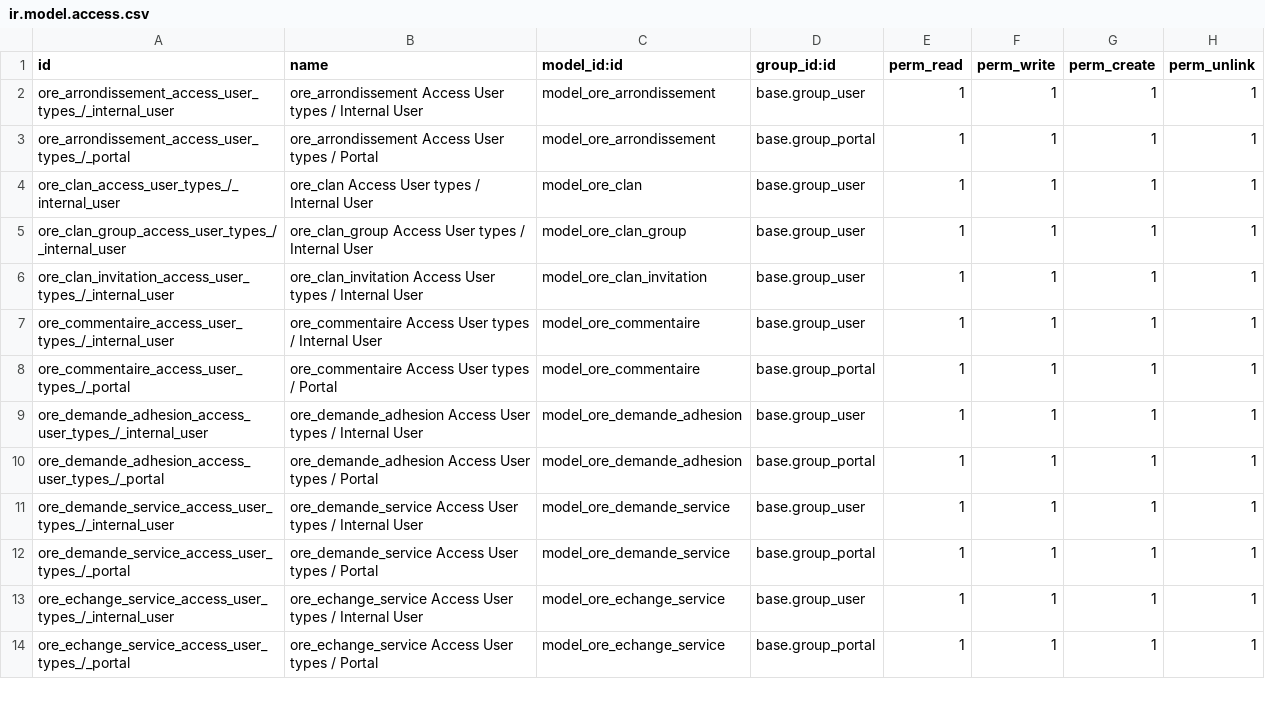
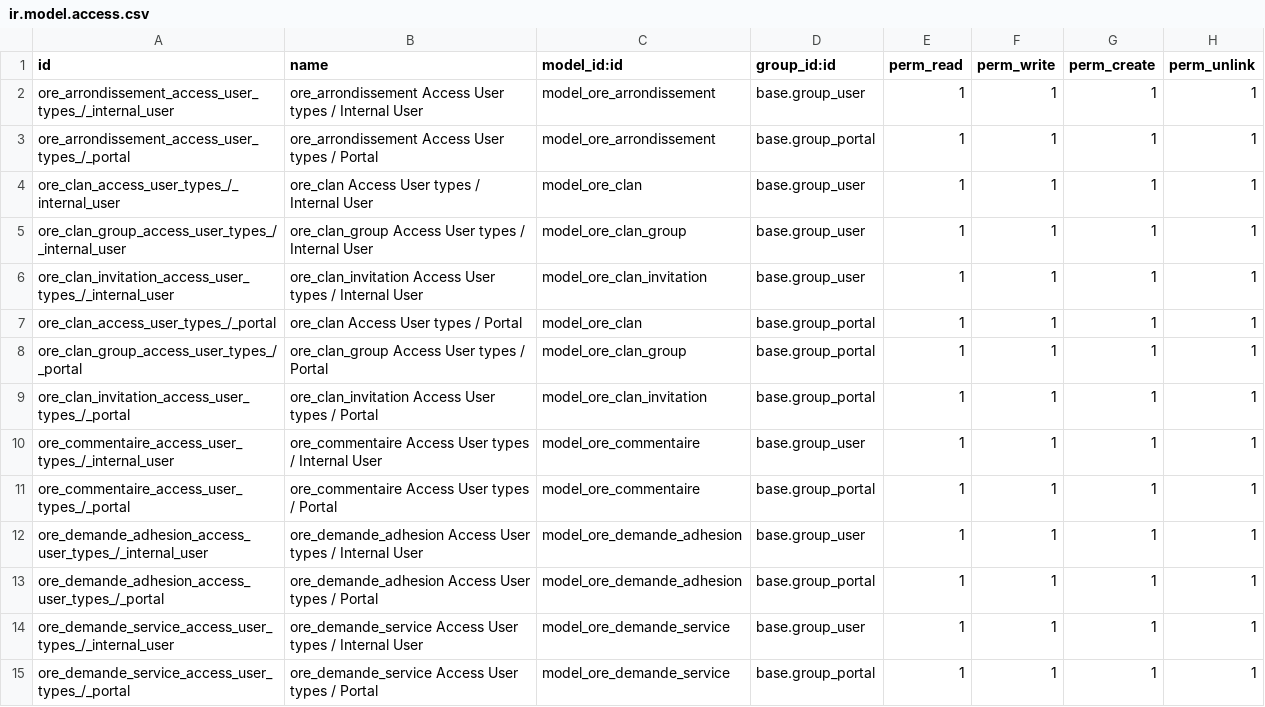
Before and after one commit to OffrirRecevoirEchanger/erplibre-addons-ore, a CSV file: ore/security/ir.model.access.csv, drawn as a sheet; only a part is shown; the shorter side is filled out with more unchanged rows.

Commit message:
[FIX] ore: permission portal clan

```diff
--- a/ore/security/ir.model.access.csv
+++ b/ore/security/ir.model.access.csv
@@ -6,2 +6,5 @@ ore_clan_group_access_user_types_/_internal_user,ore_clan_group Access User type
 ore_clan_invitation_access_user_types_/_internal_user,ore_clan_invitation Access User types / Internal User,model_ore_clan_invitation,base.group_user,1,1,1,1
+ore_clan_access_user_types_/_portal,ore_clan Access User types / Portal,model_ore_clan,base.group_portal,1,1,1,1
+ore_clan_group_access_user_types_/_portal,ore_clan_group Access User types / Portal,model_ore_clan_group,base.group_portal,1,1,1,1
+ore_clan_invitation_access_user_types_/_portal,ore_clan_invitation Access User types / Portal,model_ore_clan_invitation,base.group_portal,1,1,1,1
 ore_commentaire_access_user_types_/_internal_user,ore_commentaire Access User types / Internal User,model_ore_commentaire,base.group_user,1,1,1,1
```
